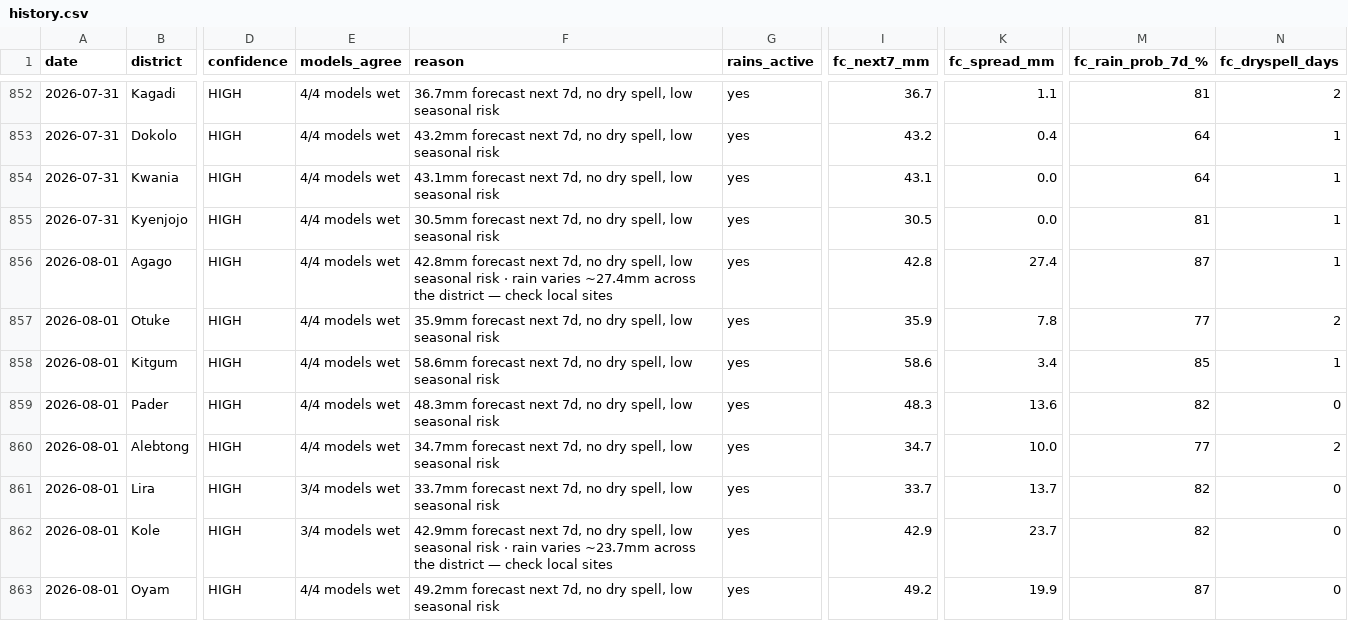
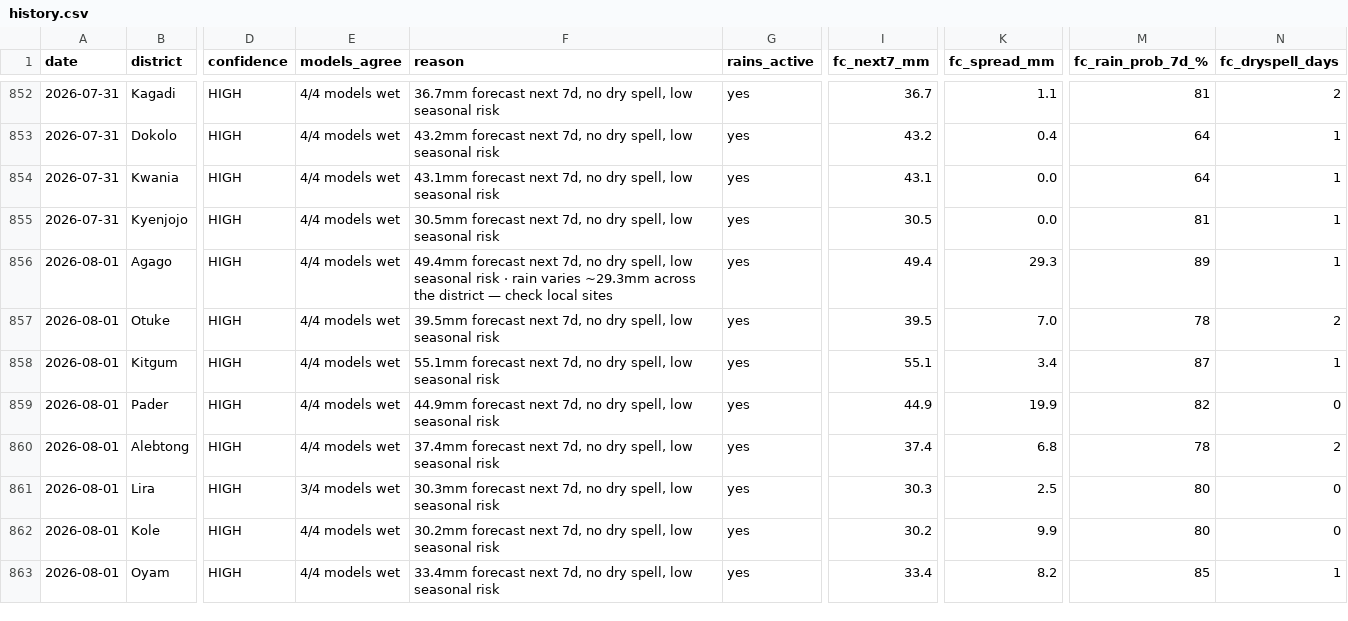
Before and after one commit to quinn-Uganda/planting-monitor, a CSV file: planting_monitor_out/history.csv, drawn as a sheet; only a part is shown, gaps mark what is left out; the diff covers the shown part only; the diff names each change by its address in the sheet, - before the commit and + after, or states it on an @@ line.

```diff
--- a/planting_monitor_out/history.csv
+++ b/planting_monitor_out/history.csv
-F856 (reason): 42.8mm forecast next 7d, no dry spell, low seasonal risk · rain varies ~27.4mm across the…
+F856 (reason): 49.4mm forecast next 7d, no dry spell, low seasonal risk · rain varies ~29.3mm across the…
-I856 (fc_next7_mm): 42.8
+I856 (fc_next7_mm): 49.4
-K856 (fc_spread_mm): 27.4
+K856 (fc_spread_mm): 29.3
-M856 (fc_rain_prob_7d_%): 87
+M856 (fc_rain_prob_7d_%): 89
-F857 (reason): 35.9mm forecast next…
+F857 (reason): 39.5mm forecast next…
-I857 (fc_next7_mm): 35.9
+I857 (fc_next7_mm): 39.5
-K857 (fc_spread_mm): 7.8
+K857 (fc_spread_mm): 7.0
-M857 (fc_rain_prob_7d_%): 77
+M857 (fc_rain_prob_7d_%): 78
-F858 (reason): 58.6mm forecast next…
+F858 (reason): 55.1mm forecast next…
-I858 (fc_next7_mm): 58.6
+I858 (fc_next7_mm): 55.1
-M858 (fc_rain_prob_7d_%): 85
+M858 (fc_rain_prob_7d_%): 87
-F859 (reason): 48.3mm forecast next…
+F859 (reason): 44.9mm forecast next…
-I859 (fc_next7_mm): 48.3
+I859 (fc_next7_mm): 44.9
-K859 (fc_spread_mm): 13.6
+K859 (fc_spread_mm): 19.9
-F860 (reason): 34.7mm forecast next…
+F860 (reason): 37.4mm forecast next…
-I860 (fc_next7_mm): 34.7
+I860 (fc_next7_mm): 37.4
-K860 (fc_spread_mm): 10.0
+K860 (fc_spread_mm): 6.8
-M860 (fc_rain_prob_7d_%): 77
+M860 (fc_rain_prob_7d_%): 78
-F861 (reason): 33.7mm forecast next…
+F861 (reason): 30.3mm forecast next…
-I861 (fc_next7_mm): 33.7
+I861 (fc_next7_mm): 30.3
-K861 (fc_spread_mm): 13.7
+K861 (fc_spread_mm): 2.5
-M861:M862 (fc_rain_prob_7d_%): 82
+M861:M862 (fc_rain_prob_7d_%): 80
-E862 (models_agree): 3/4 models wet
+E862 (models_agree): 4/4 models wet
-F862 (reason): 42.9mm forecast next 7d, no dry spell, low seasonal risk · rain varies ~23.7mm across the district — check local sites
+F862 (reason): 30.2mm forecast next 7d, no dry spell, low seasonal risk
-I862 (fc_next7_mm): 42.9
+I862 (fc_next7_mm): 30.2
-K862 (fc_spread_mm): 23.7
+K862 (fc_spread_mm): 9.9
-F863 (reason): 49.2mm forecast next…
+F863 (reason): 33.4mm forecast next…
-I863 (fc_next7_mm): 49.2
+I863 (fc_next7_mm): 33.4
-K863 (fc_spread_mm): 19.9
+K863 (fc_spread_mm): 8.2
-M863 (fc_rain_prob_7d_%): 87
+M863 (fc_rain_prob_7d_%): 85
-N863 (fc_dryspell_days): 0
+N863 (fc_dryspell_days): 1
```
Also changed, not shown: 56 edited cells elsewhere in this file, planting_monitor_out/status_today.csv, 4 other files.
